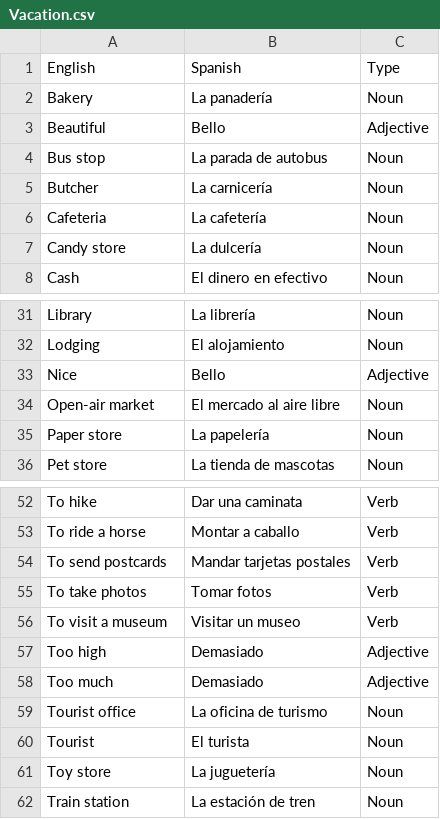
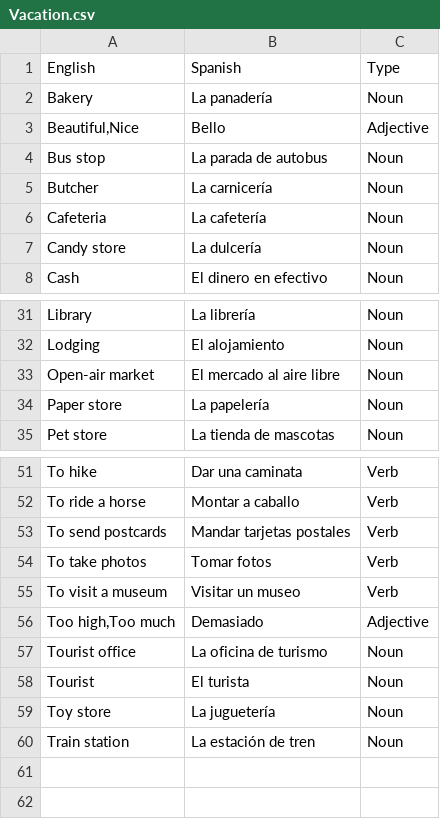
Before and after one commit to ashermorgan/spanish-quizzer, a CSV file: vocab/Vacation.csv, drawn as a sheet; only a part is shown, gaps mark what is left out.

```diff
--- a/vocab/Vacation.csv
+++ b/vocab/Vacation.csv
@@ -2,3 +2,3 @@ English,Spanish,Type
 Bakery,La panadería,Noun
-Beautiful,Bello,Adjective
+"Beautiful,Nice",Bello,Adjective
 Bus stop,La parada de autobus,Noun
@@ -32,3 +32,2 @@ Library,La librería,Noun
 Lodging,El alojamiento,Noun
-Nice,Bello,Adjective
 Open-air market,El mercado al aire libre,Noun
@@ -56,4 +55,3 @@ To take photos,Tomar fotos,Verb
 To visit a museum,Visitar un museo,Verb
-Too high,Demasiado,Adjective
-Too much,Demasiado,Adjective
+"Too high,Too much",Demasiado,Adjective
 Tourist office,La oficina de turismo,Noun
```
Also changed, not shown: vocab/Health.csv, vocab/House.csv, 7 other files.
